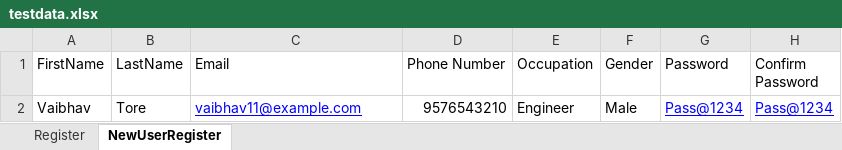
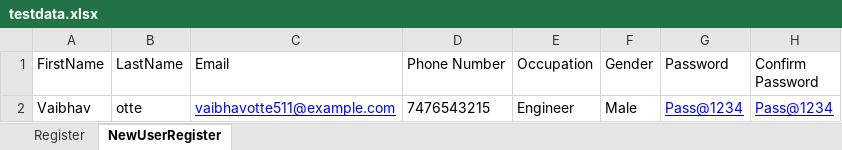
Before and after one commit to VaibhavMore428/JavaSeleniumTestngProject_2025, an Excel workbook: src/main/resources/testdata.xlsx, sheet NewUserRegister, drawn as a sheet; values as stored, in another font and other column widths than the file's, no borders; the diff names each change by its address in the sheet, - before the commit and + after, or states it on an @@ line.

```diff
--- a/src/main/resources/testdata.xlsx (sheet NewUserRegister)
+++ b/src/main/resources/testdata.xlsx (sheet NewUserRegister)
-B2 (LastName): Tore
+B2 (LastName): otte
-C2 (Email): vaibhav11@example.com
+C2 (Email): vaibhavotte511@example.com
-D2 (Phone Number): 9576543210
+D2 (Phone Number): 7476543215
```
Also changed, not shown: sheet Register, target/classes/testdata.xlsx, 20 other files.
